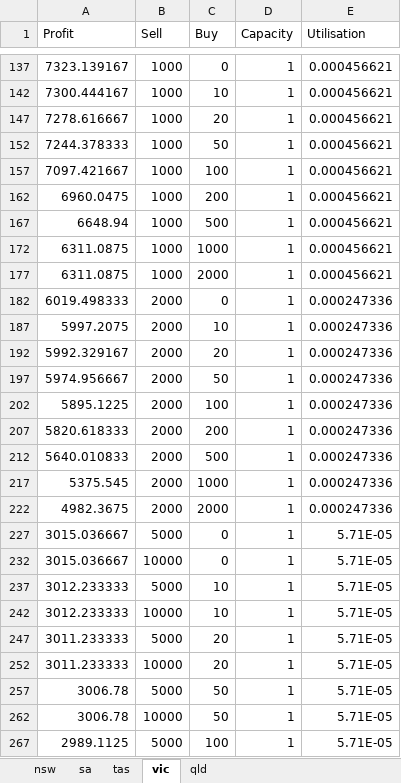
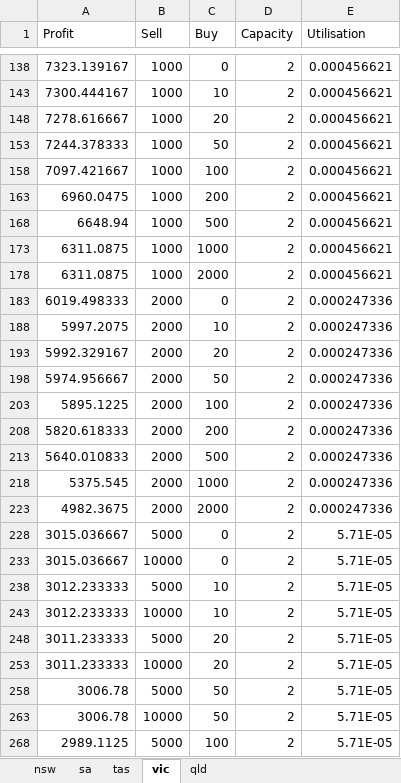
Before and after one commit to ericzhou-exz/battery-arbitrage, an Excel workbook: static_bids.xlsx, sheet vic, drawn as a sheet; only a part is shown, gaps mark what is left out; values as stored, in another font and other column widths than the file's, no borders; charts and pictures and table styles not drawn; addresses are those after the commit; the diff covers the shown part only; the diff names each change by its address in the sheet, - before the commit and + after, or states it on an @@ line.

```diff
--- a/static_bids.xlsx (sheet vic)
+++ b/static_bids.xlsx (sheet vic)
-D138 (Capacity): 1
+D138 (Capacity): 2
-D143 (Capacity): 1
+D143 (Capacity): 2
-D148 (Capacity): 1
+D148 (Capacity): 2
-D153 (Capacity): 1
+D153 (Capacity): 2
-D158 (Capacity): 1
+D158 (Capacity): 2
-D163 (Capacity): 1
+D163 (Capacity): 2
-D168 (Capacity): 1
+D168 (Capacity): 2
-D173 (Capacity): 1
+D173 (Capacity): 2
-D178 (Capacity): 1
+D178 (Capacity): 2
-D183 (Capacity): 1
+D183 (Capacity): 2
-D188 (Capacity): 1
+D188 (Capacity): 2
-D193 (Capacity): 1
+D193 (Capacity): 2
-D198 (Capacity): 1
+D198 (Capacity): 2
-D203 (Capacity): 1
+D203 (Capacity): 2
-D208 (Capacity): 1
+D208 (Capacity): 2
-D213 (Capacity): 1
+D213 (Capacity): 2
-D218 (Capacity): 1
+D218 (Capacity): 2
-D223 (Capacity): 1
+D223 (Capacity): 2
-D228 (Capacity): 1
+D228 (Capacity): 2
-D233 (Capacity): 1
+D233 (Capacity): 2
-D238 (Capacity): 1
+D238 (Capacity): 2
-D243 (Capacity): 1
+D243 (Capacity): 2
-D248 (Capacity): 1
+D248 (Capacity): 2
-D253 (Capacity): 1
+D253 (Capacity): 2
-D258 (Capacity): 1
+D258 (Capacity): 2
-D263 (Capacity): 1
+D263 (Capacity): 2
-D268 (Capacity): 1
+D268 (Capacity): 2
```
Also changed, not shown: 54 hidden or unhidden rows and 9 edited cells elsewhere in this sheet, sheet sa, sheet nsw, sheet qld, sheet tas, charts or pictures, 1 other file.
